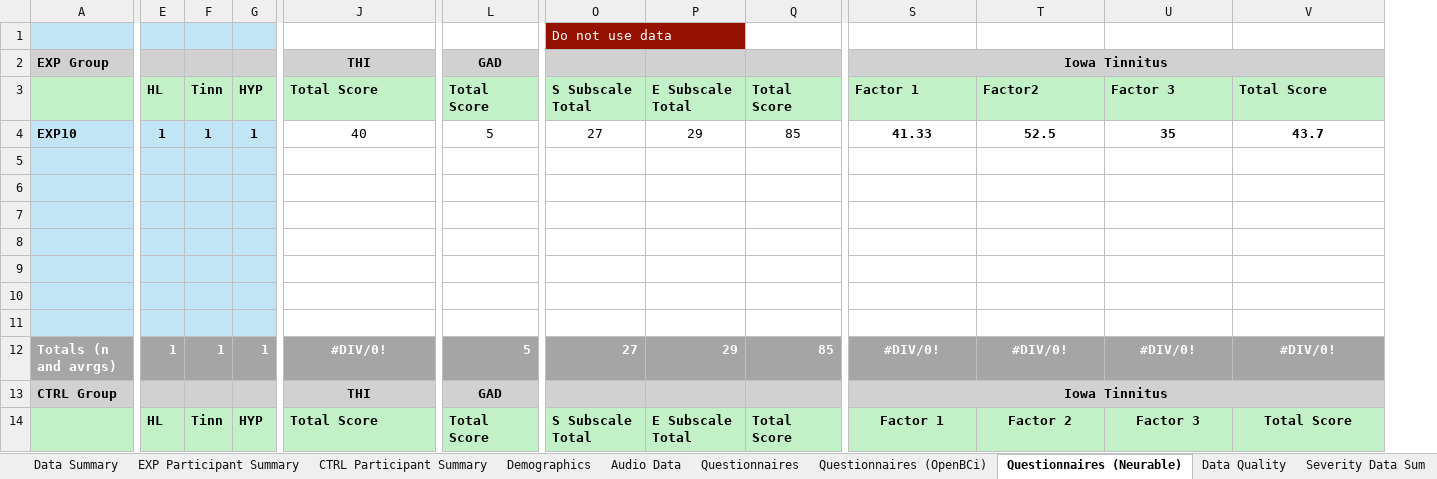
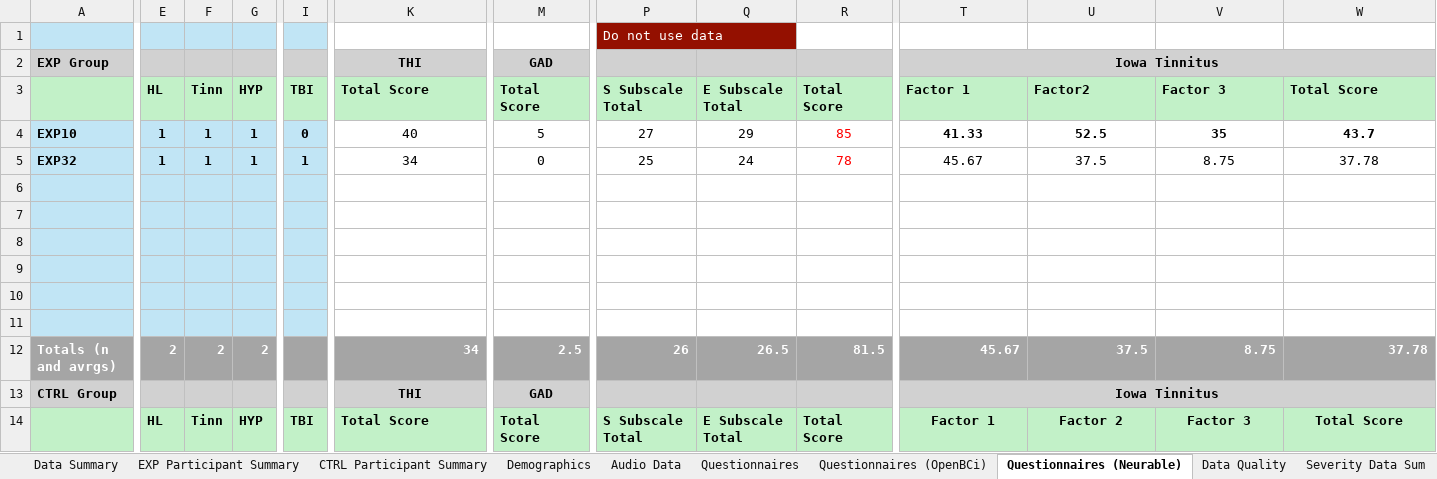
Before and after one commit to anarghya-das/synapse-data-collection, an Excel workbook: processing/02_PCData.xlsx, sheet Questionnaires (Neurable), drawn as a sheet; only a part is shown, gaps mark what is left out; values as stored, in another font and other column widths than the file's, no borders; removed rows and columns are numbered as before the commit, all else as after; rows hold the shown columns only; the diff covers the shown part only; the diff names each change by its address in the sheet, - before the commit and + after, or states it on an @@ line.

```diff
--- a/processing/02_PCData.xlsx (sheet Questionnaires (Neurable))
+++ b/processing/02_PCData.xlsx (sheet Questionnaires (Neurable))
+column I, rows 3-4: TBI | 0; row 14: TBI
-R4 text colour: black
+R4 text colour: #FF0000
+row 5: EXP32 | 1 | 1 | 1 | 1 | 34 | 0 | 25 | 24 | 78 | 45.67 | 37.5 | 8.75 | 37.78
-row 11: (empty)
-E12: 1
+E12: 2
-F12: 1
+F12: 2
-G12: 1
+G12: 2
-K12: #DIV/0!
+K12: 34
-K12 alignment: center
+K12 alignment: right
-M12: 5
+M12: 2.5
-P12: 27
+P12: 26
-Q12: 29
+Q12: 26.5
-R12: 85
+R12: 81.5
-T12: #DIV/0!
+T12: 45.67
-T12:W12 alignment: center
+T12:W12 alignment: right
-U12: #DIV/0!
+U12: 37.5
-V12: #DIV/0!
+V12: 8.75
-W12: #DIV/0!
+W12: 37.78
```
Also changed, not shown: 3 edited cells and cell formats elsewhere in this sheet, sheet Audio Data, sheet Demographics, sheet Questionnaires (OpenBCi), sheet Questionnaires, formulas that keep their value, 9 other files.
